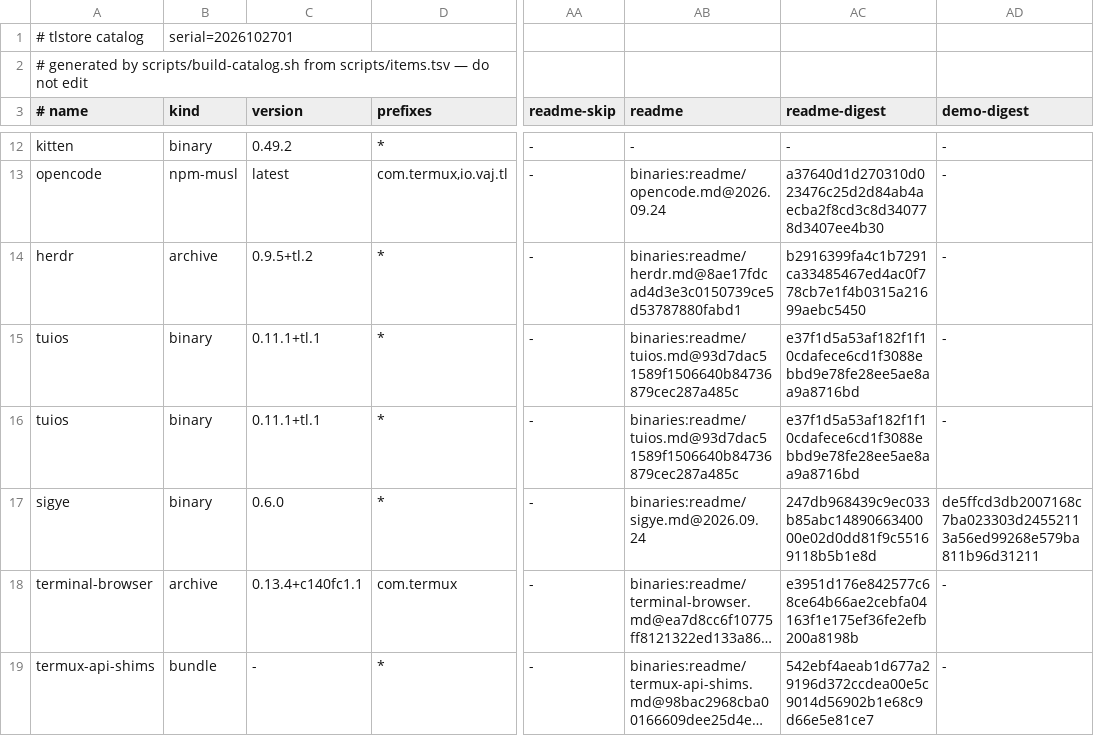
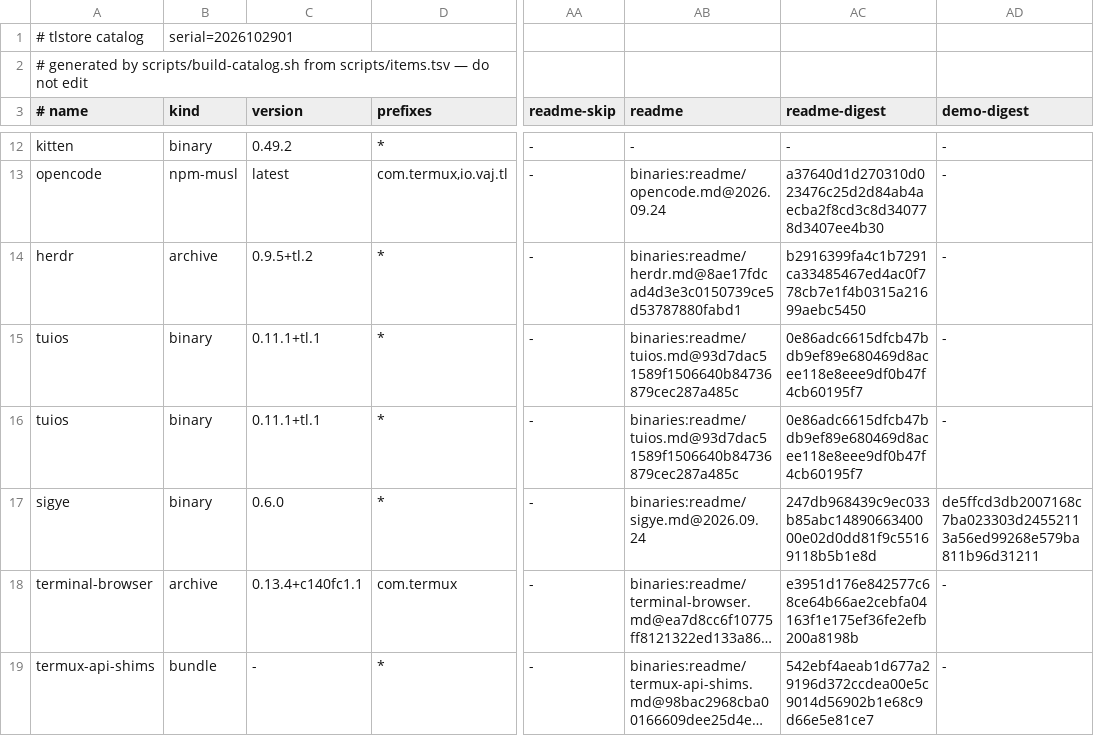
Before and after one commit to PickleHik3/tlstore, a TSV file: dist/catalog.tsv, drawn as a sheet; only a part is shown, gaps mark what is left out; long unchanged cells end in …; the diff names each change by its address in the sheet, - before the commit and + after, or states it on an @@ line.

```diff
--- a/dist/catalog.tsv
+++ b/dist/catalog.tsv
-B1 (kind): serial=2026102701
+B1 (kind): serial=2026102901
-AC15:AC16 (readme-digest): e37f1d5a53af182f1f10cdafece6cd1f3088ebbd9e78fe28ee5ae8aa9a8716bd
+AC15:AC16 (readme-digest): 0e86adc6615dfcb47bdb9ef89e680469d8acee118e8eee9df0b47f4cb60195f7
```
Also changed, not shown: 6 other files.
